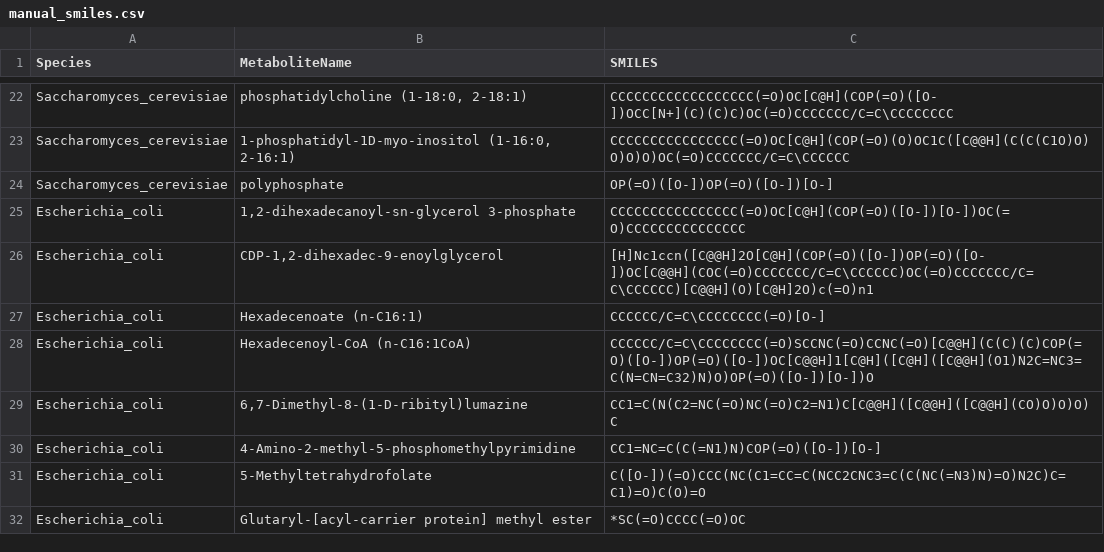
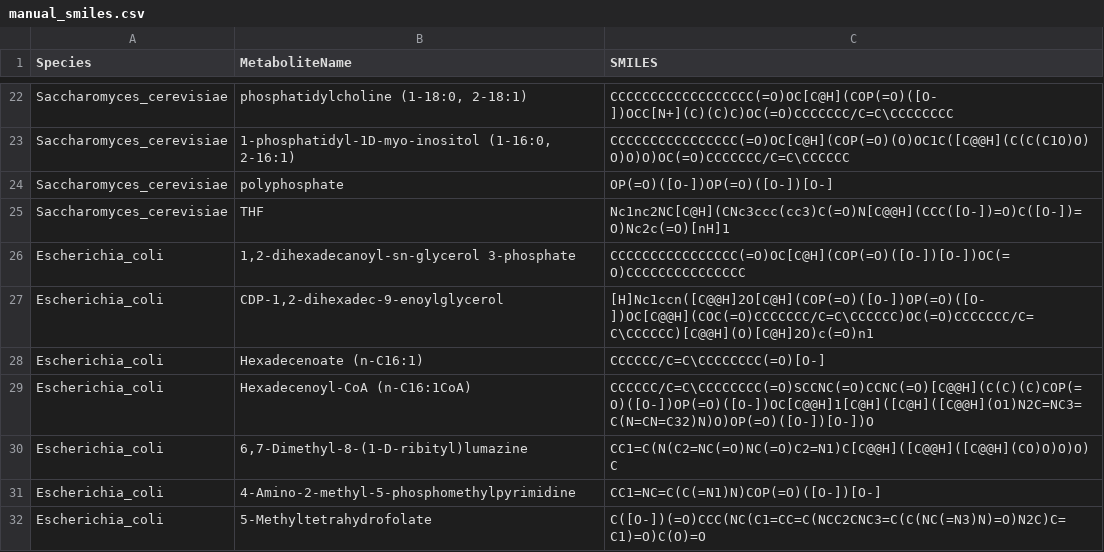
Before and after one commit to LGJee/atom-mapped-carbon-tracing, a CSV file: data/manual_smiles.csv, drawn as a sheet; only a part is shown, gaps mark what is left out; the shorter side is filled out with more unchanged rows.

```diff
--- a/data/manual_smiles.csv
+++ b/data/manual_smiles.csv
@@ -24,2 +24,3 @@ Saccharomyces_cerevisiae,"1-phosphatidyl-1D-myo-inositol (1-16:0, 2-16:1) ",CCCC
 Saccharomyces_cerevisiae,polyphosphate ,OP(=O)([O-])OP(=O)([O-])[O-]
+Saccharomyces_cerevisiae,THF,Nc1nc2NC[C@H](CNc3ccc(cc3)C(=O)N[C@@H](CCC([O-])=O)C([O-])=O)Nc2c(=O)[nH]1
 Escherichia_coli,"1,2-dihexadecanoyl-sn-glycerol 3-phosphate ",CCCCCCCCCCCCCCCC(=O)OC[C@H](COP(=O)([O-])[O-])OC(=O)CCCCCCCCCCCCCCC
```
Also changed, not shown: 35 other files.
